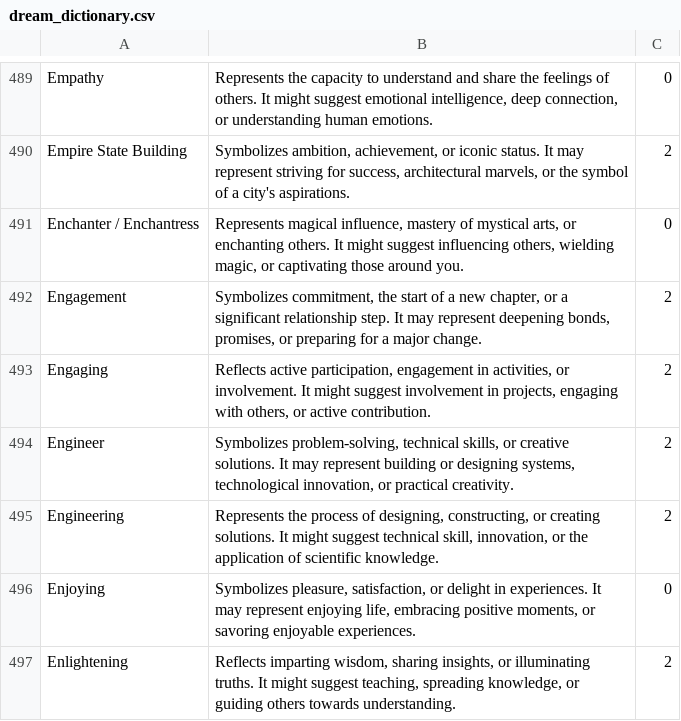
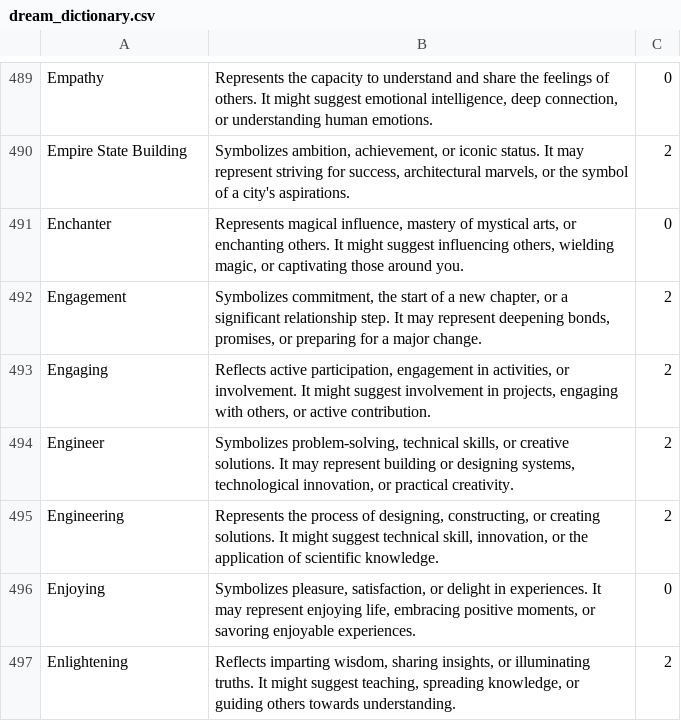
Before and after one commit to ErickSorto/Dream-Journal-AI, a CSV file: app/src/main/assets/dream_dictionary.csv, drawn as a sheet; only a part is shown, gaps mark what is left out; the diff covers the shown part only.

```diff
--- a/app/src/main/assets/dream_dictionary.csv
+++ b/app/src/main/assets/dream_dictionary.csv
@@ -490,3 +490,3 @@ Empathy,"Represents the capacity to understand and share the feelings of others.
 Empire State Building,"Symbolizes ambition, achievement, or iconic status. It may represent striving for success, architectural marvels, or the symbol of a city's aspirations.",2
-Enchanter / Enchantress,"Represents magical influence, mastery of mystical arts, or enchanting others. It might suggest influencing others, wielding magic, or captivating those around you.",0
+Enchanter,"Represents magical influence, mastery of mystical arts, or enchanting others. It might suggest influencing others, wielding magic, or captivating those around you.",0
 Engagement,"Symbolizes commitment, the start of a new chapter, or a significant relationship step. It may represent deepening bonds, promises, or preparing for a major change.",2
```
Also changed, not shown: 8 removed rows elsewhere in this file, 17 other files.
